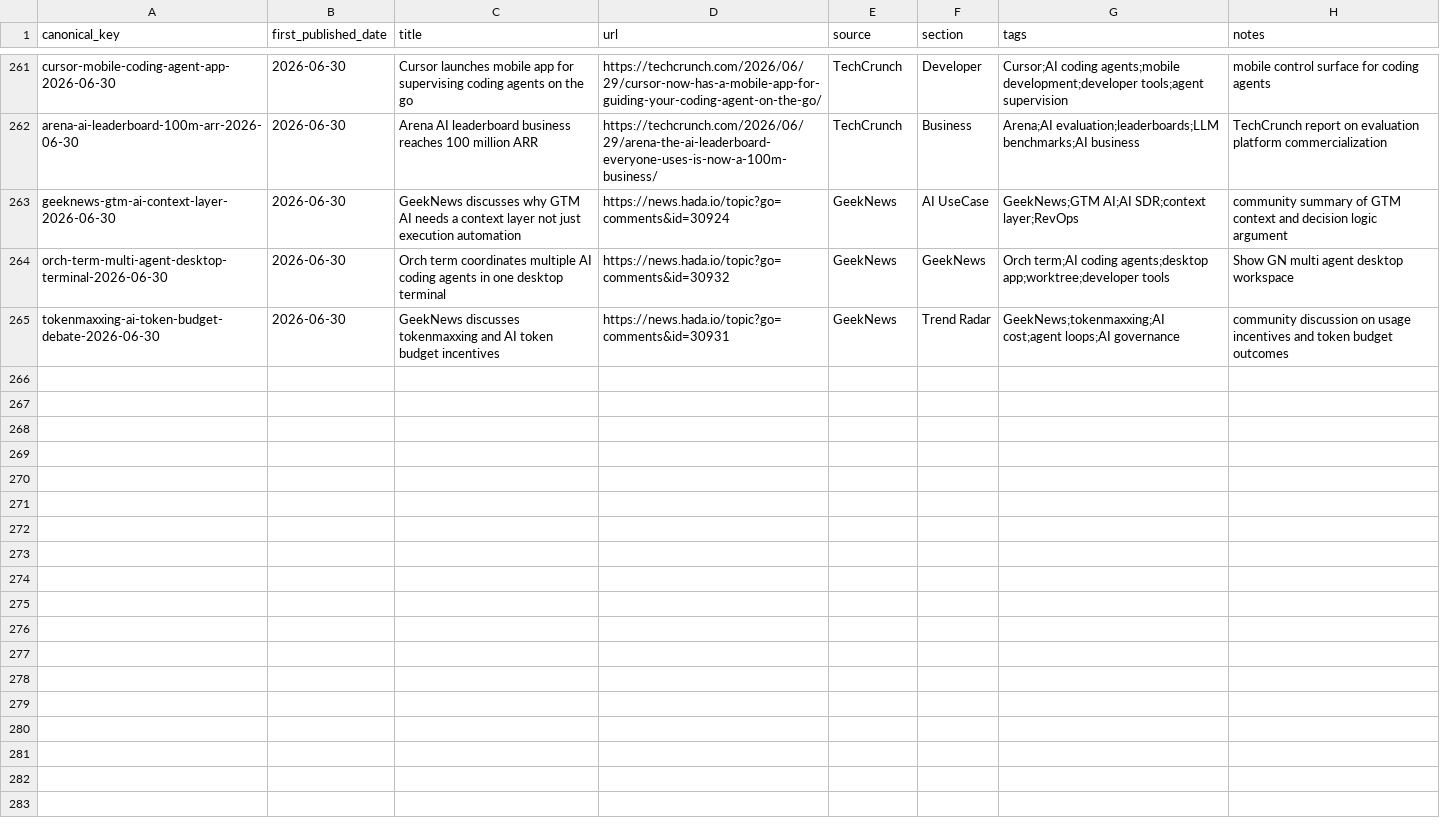
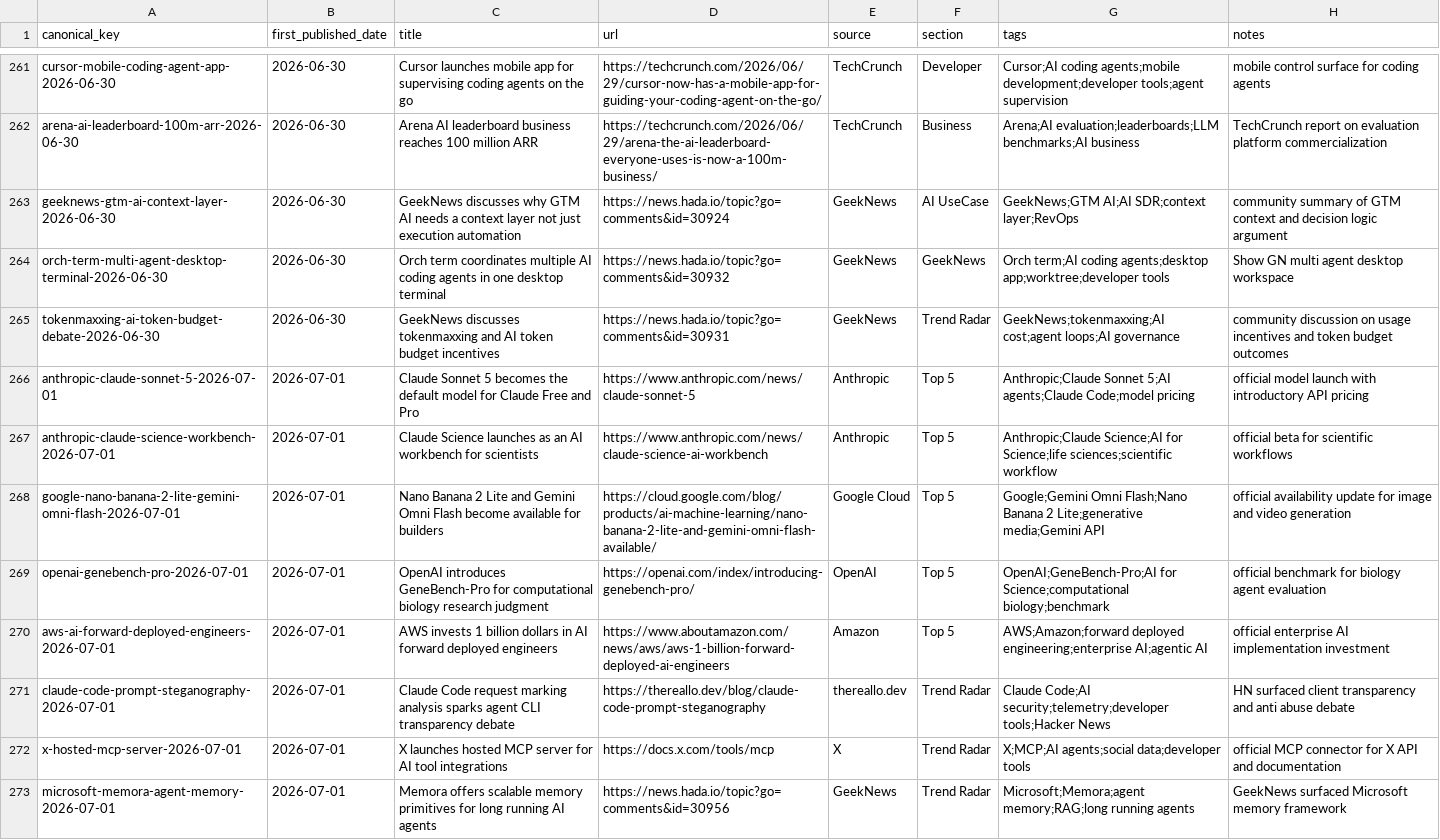
Before and after one commit to Beaten-to-it/newsNblog, a CSV file: data/published_items.csv, drawn as a sheet; only a part is shown, gaps mark what is left out; the diff covers the shown part only; the diff names each change by its address in the sheet, - before the commit and + after, or states it on an @@ line.

Commit message:
Publish 2026-07-01 [ai, ax]

```diff
--- a/data/published_items.csv
+++ b/data/published_items.csv
+row 266: anthropic-claude-sonnet-5-2026-07-01 | 2026-07-01 | Claude Sonnet 5 becomes the default model for Claude Free and Pro | https://www.anthropic.com/news/claude-sonnet-5 | Anthropic | Top 5 | Anthropic;Claude Sonnet 5;AI agents;Claude Code;model pricing | official model launch with introductory API pricing
+row 267: anthropic-claude-science-workbench-2026-07-01 | 2026-07-01 | Claude Science launches as an AI workbench for scientists | https://www.anthropic.com/news/claude-science-ai-workbench | Anthropic | Top 5 | Anthropic;Claude Science;AI for Science;life sciences;scientific workflow | official beta for scientific workflows
+row 268: google-nano-banana-2-lite-gemini-omni-flash-2026-07-01 | 2026-07-01 | Nano Banana 2 Lite and Gemini Omni Flash become available for builders | https://cloud.google.com/blog/products/ai-machine-learning/nano-banana-2-lite-and-gemini-omni-flash-available/ | Google Cloud | Top 5 | Google;Gemini Omni Flash;Nano Banana 2 Lite;generative media;Gemini API | official availability update for image and video generation
+row 269: openai-genebench-pro-2026-07-01 | 2026-07-01 | OpenAI introduces GeneBench-Pro for computational biology research judgment | https://openai.com/index/introducing-genebench-pro/ | OpenAI | Top 5 | OpenAI;GeneBench-Pro;AI for Science;computational biology;benchmark | official benchmark for biology agent evaluation
+row 270: aws-ai-forward-deployed-engineers-2026-07-01 | 2026-07-01 | AWS invests 1 billion dollars in AI forward deployed engineers | https://www.aboutamazon.com/news/aws/aws-1-billion-forward-deployed-ai-engineers | Amazon | Top 5 | AWS;Amazon;forward deployed engineering;enterprise AI;agentic AI | official enterprise AI implementation investment
+row 271: claude-code-prompt-steganography-2026-07-01 | 2026-07-01 | Claude Code request marking analysis sparks agent CLI transparency debate | https://thereallo.dev/blog/claude-code-prompt-steganography | thereallo.dev | Trend Radar | Claude Code;AI security;telemetry;developer tools;Hacker News | HN surfaced client transparency and anti abuse debate
+row 272: x-hosted-mcp-server-2026-07-01 | 2026-07-01 | X launches hosted MCP server for AI tool integrations | https://docs.x.com/tools/mcp | X | Trend Radar | X;MCP;AI agents;social data;developer tools | official MCP connector for X API and documentation
+row 273: microsoft-memora-agent-memory-2026-07-01 | 2026-07-01 | Memora offers scalable memory primitives for long running AI agents | https://news.hada.io/topic?go=comments&id=30956 | GeekNews | Trend Radar | Microsoft;Memora;agent memory;RAG;long running agents | GeekNews surfaced Microsoft memory framework
```
Also changed, not shown: 7 added rows elsewhere in this file, data/published_items_ax.csv, 4 other files.
